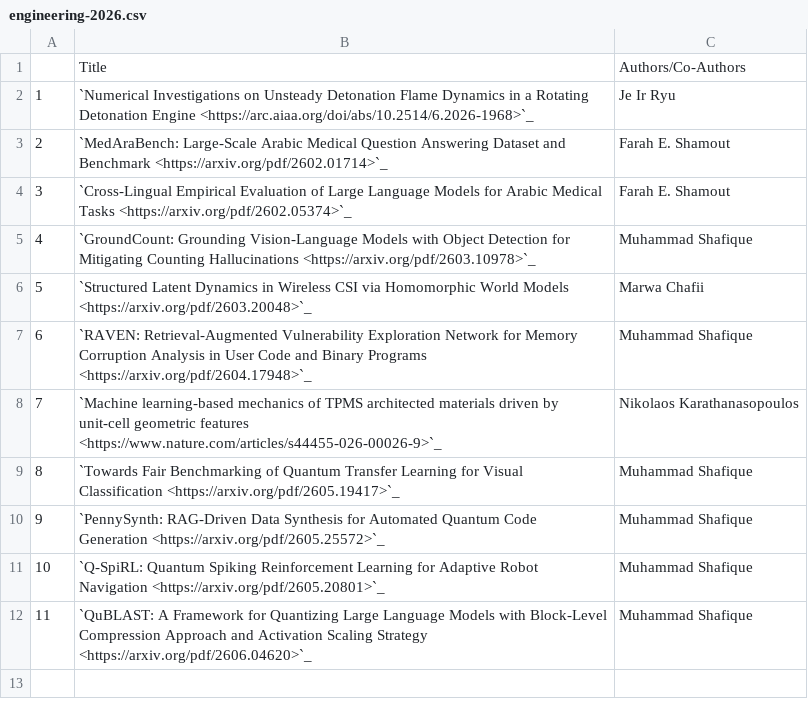
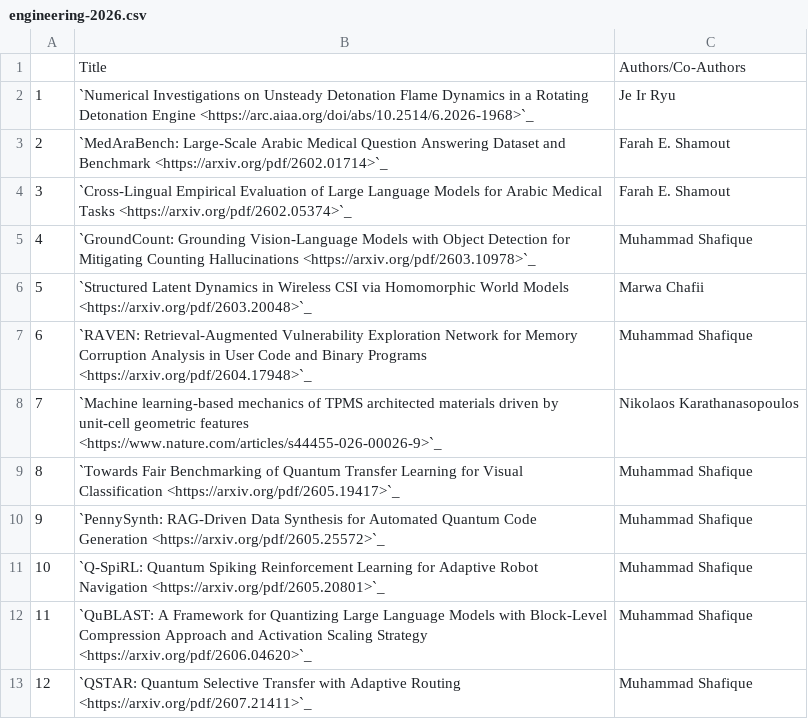
Before and after one commit to NYUAD-CRC/crc-docs, a CSV file: source/hpc/research/data/engineering-2026.csv, drawn as a sheet; the diff names each change by its address in the sheet, - before the commit and + after, or states it on an @@ line.

```diff
--- a/source/hpc/research/data/engineering-2026.csv
+++ b/source/hpc/research/data/engineering-2026.csv
+row 13: 12 | `QSTAR: Quantum Selective Transfer with Adaptive Routing <https://arxiv.org/pdf/2607.21411>`_ | Muhammad Shafique
```
Also changed, not shown: source/hpc/research/data/chemistry-2026.csv, source/hpc/research/data/computer-2026.csv, 2 other files.
